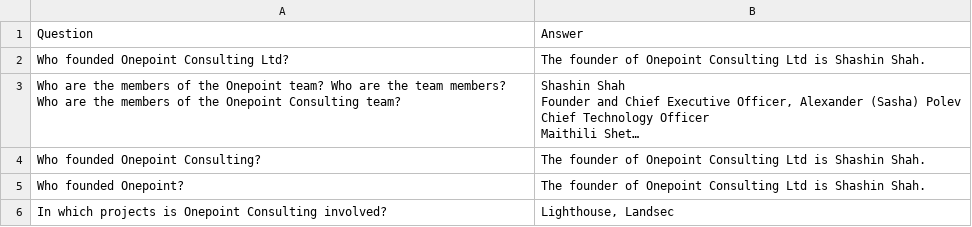
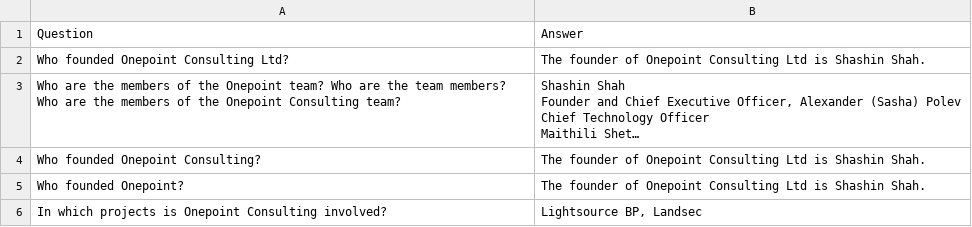
Before and after one commit to gilfernandes/onepoint_chat, a CSV file: csv/RFP Chat Data - Data in Q&A Format - Extras.csv, drawn as a sheet; long unchanged cells end in ….

Commit message:
Added slightly corrected CSV

```diff
--- a/csv/RFP Chat Data - Data in Q&A Format - Extras.csv
+++ b/csv/RFP Chat Data - Data in Q&A Format - Extras.csv
@@ -19,2 +19,2 @@ Who founded Onepoint Consulting?,The founder of Onepoint Consulting Ltd is Shash
 Who founded Onepoint?,The founder of Onepoint Consulting Ltd is Shashin Shah.
-In which projects is Onepoint Consulting involved?,"Lighthouse, Landsec"
+In which projects is Onepoint Consulting involved?,"Lightsource BP, Landsec"
```
